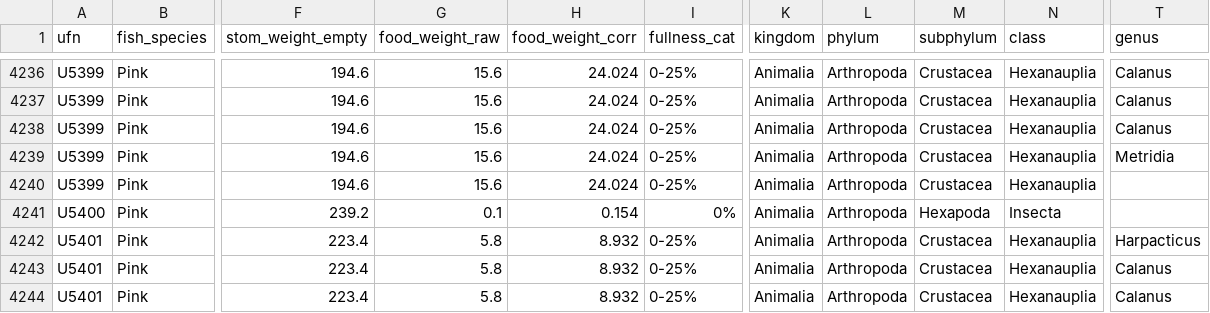
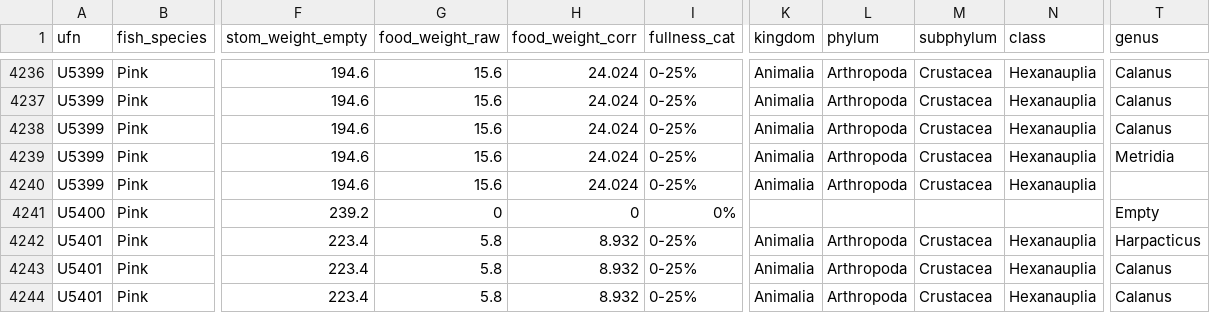
Before and after one commit to vanzahner/pink-chum-diets, a CSV file: data/pink_chum_diets_raw_data.csv, drawn as a sheet; only a part is shown, gaps mark what is left out; the diff names each change by its address in the sheet, - before the commit and + after, or states it on an @@ line.

Commit message:
update temporal tables, figures, taxa groups, color

```diff
--- a/data/pink_chum_diets_raw_data.csv
+++ b/data/pink_chum_diets_raw_data.csv
-G4241 (food_weight_raw): 0.1
+G4241 (food_weight_raw): 0
-H4241 (food_weight_corr): 0.154
+H4241 (food_weight_corr): 0
-K4241 (kingdom): Animalia
+K4241 (kingdom): (empty)
-L4241 (phylum): Arthropoda
+L4241 (phylum): (empty)
-M4241 (subphylum): Hexapoda
+M4241 (subphylum): (empty)
-N4241 (class): Insecta
+N4241 (class): (empty)
-T4241 (genus): (empty)
+T4241 (genus): Empty
```
Also changed, not shown: 21 other files.
